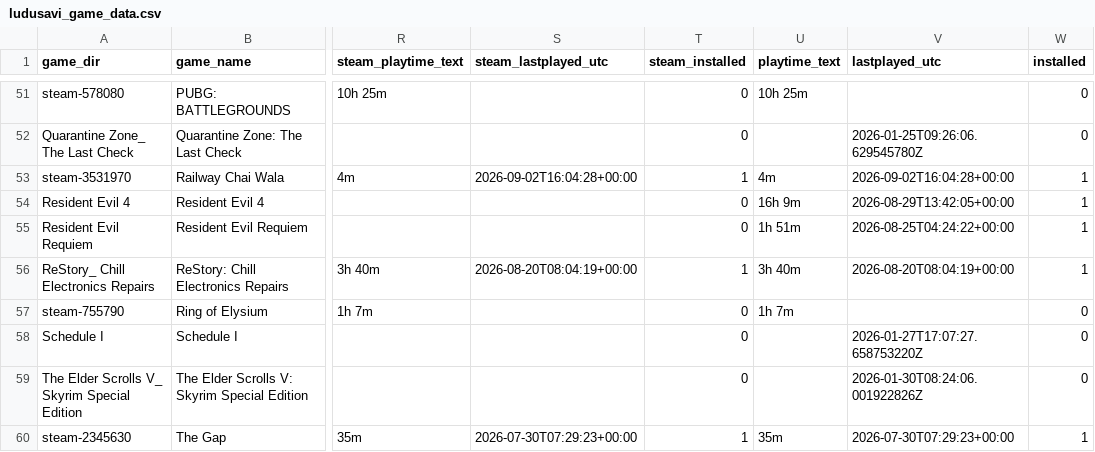
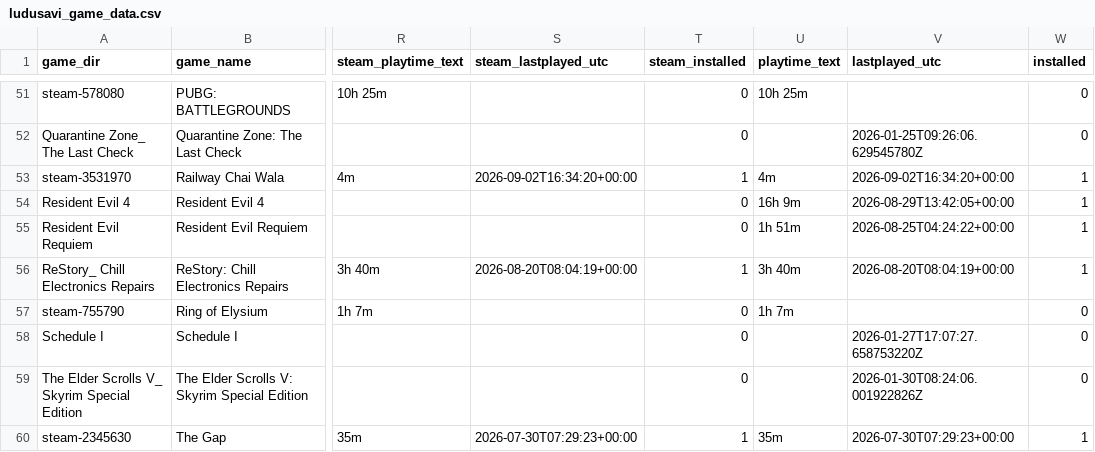
Before and after one commit to x3ero0/ludusavi-stats-public, a CSV file: ludusavi_game_data.csv, drawn as a sheet; only a part is shown, gaps mark what is left out; the diff names each change by its address in the sheet, - before the commit and + after, or states it on an @@ line.

```diff
--- a/ludusavi_game_data.csv
+++ b/ludusavi_game_data.csv
-S53 (steam_lastplayed_utc): 2026-09-02T16:04:28+00:00
+S53 (steam_lastplayed_utc): 2026-09-02T16:34:20+00:00
-V53 (lastplayed_utc): 2026-09-02T16:04:28+00:00
+V53 (lastplayed_utc): 2026-09-02T16:34:20+00:00
```
